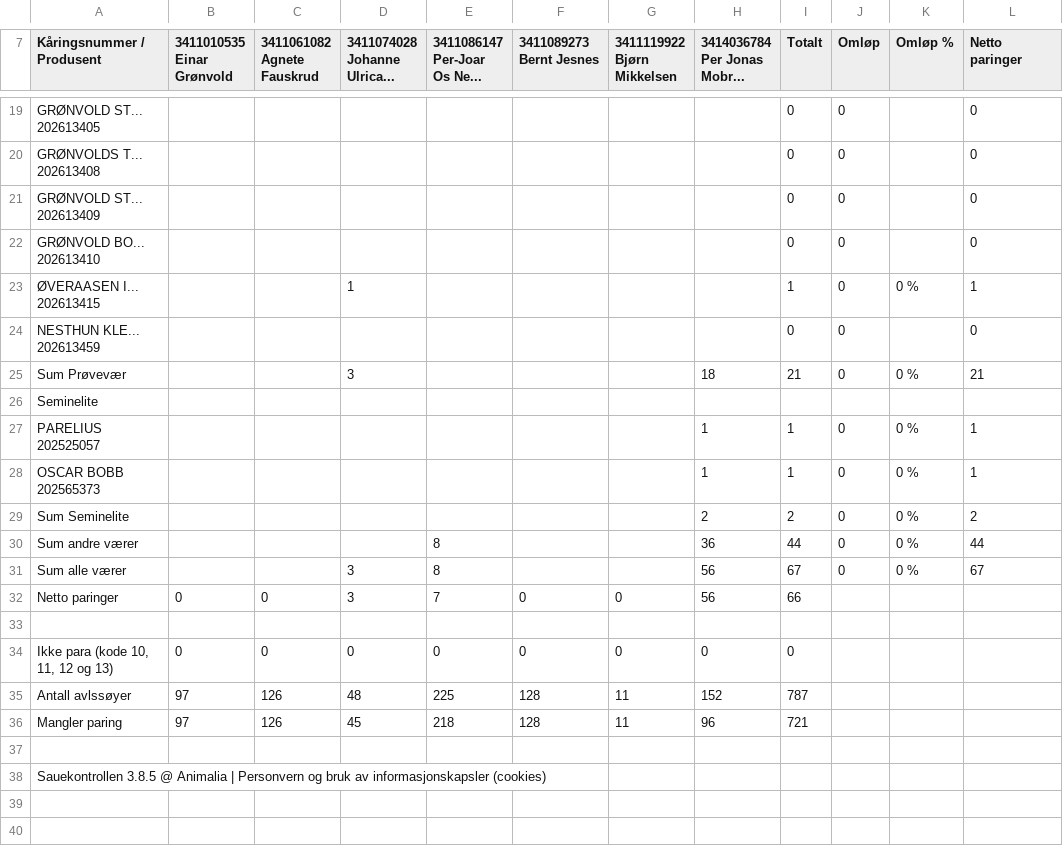
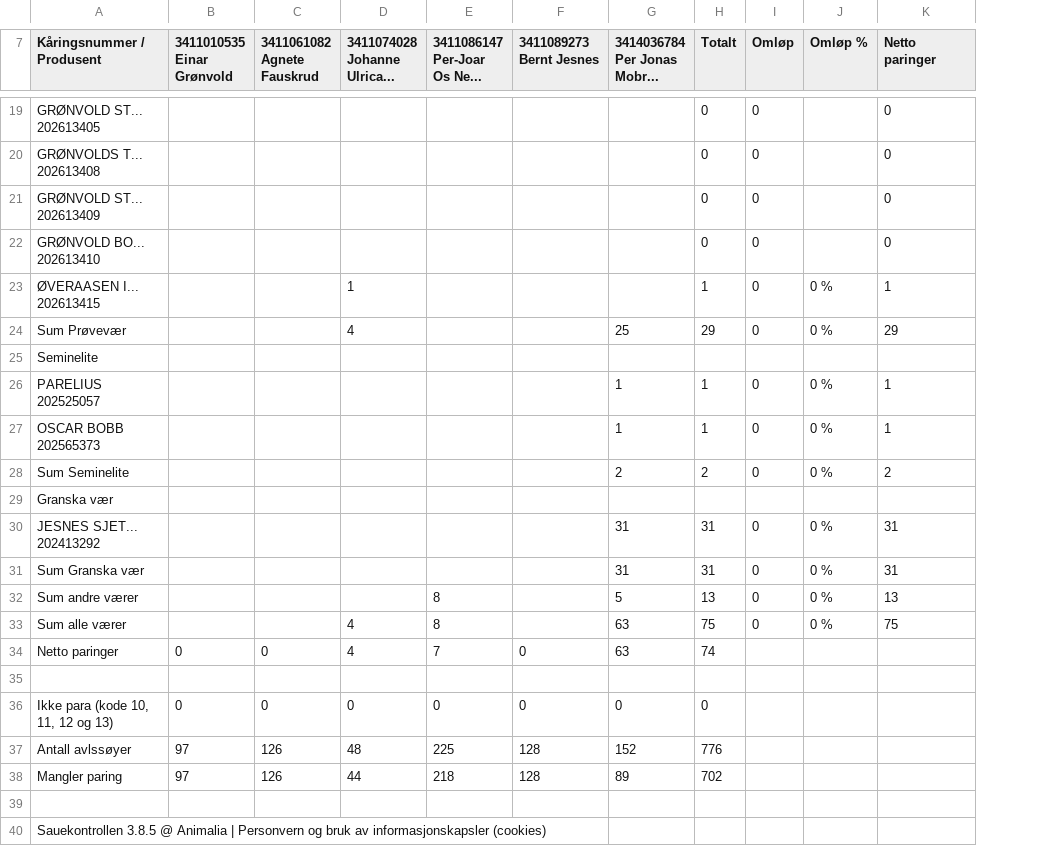
Before and after one commit to Ulla565/vaerring26, a CSV file: import.csv, drawn as a sheet; only a part is shown, gaps mark what is left out; removed rows and columns are numbered as before the commit, all else as after; ↵ is a line break in a cell; the diff covers the shown part only; the diff names each change by its address in the sheet, - before the commit and + after, or states it on an @@ line.

Commit message:
Add files via upload

```diff
--- a/import.csv
+++ b/import.csv
-column G (3411119922 Bjørn Mikkelsen), rows 32-36: 0 |  | 0 | 11 | 11
-row 24: NESTHUN KLE... ↵ 202613459 |  |  |  |  |  |  |  | 0 | 0 |  | 0
-D24 (3411074028 Johanne Ulrica...): 3
+D24 (3411074028 Johanne Ulrica...): 4
-G24 (3414036784 Per Jonas Mobr...): 18
+G24 (3414036784 Per Jonas Mobr...): 25
-H24 (Totalt): 21
+H24 (Totalt): 29
-K24 (Netto paringer): 21
+K24 (Netto paringer): 29
+row 29: Granska vær
+row 30: JESNES SJET... ↵ 202413292 |  |  |  |  |  | 31 | 31 | 0 | 0 % | 31
+row 31: Sum Granska vær |  |  |  |  |  | 31 | 31 | 0 | 0 % | 31
-G32 (3414036784 Per Jonas Mobr...): 36
+G32 (3414036784 Per Jonas Mobr...): 5
-H32 (Totalt): 44
+H32 (Totalt): 13
-K32 (Netto paringer): 44
+K32 (Netto paringer): 13
-D33:D34 (3411074028 Johanne Ulrica...): 3
+D33:D34 (3411074028 Johanne Ulrica...): 4
-G33:G34 (3414036784 Per Jonas Mobr...): 56
+G33:G34 (3414036784 Per Jonas Mobr...): 63
-H33 (Totalt): 67
+H33 (Totalt): 75
-K33 (Netto paringer): 67
+K33 (Netto paringer): 75
-H34 (Totalt): 66
+H34 (Totalt): 74
-H37 (Totalt): 787
+H37 (Totalt): 776
-D38 (3411074028 Johanne Ulrica...): 45
+D38 (3411074028 Johanne Ulrica...): 44
-G38 (3414036784 Per Jonas Mobr...): 96
+G38 (3414036784 Per Jonas Mobr...): 89
-H38 (Totalt): 721
+H38 (Totalt): 702
```
Also changed, not shown: 9 edited cells elsewhere in this file.
